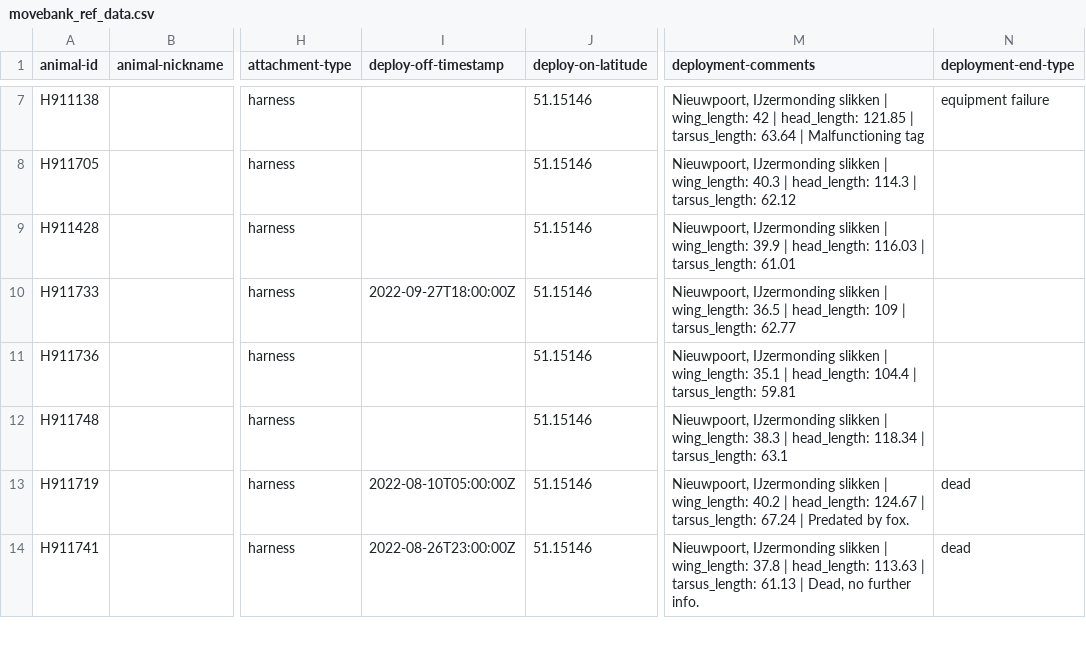
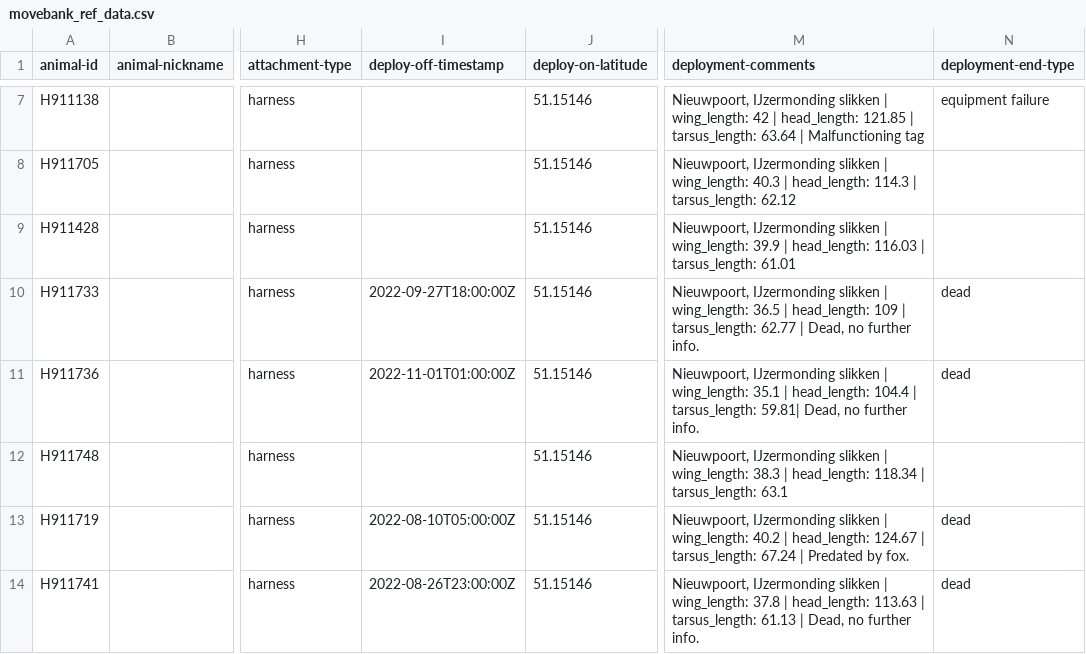
Before and after one commit to inbo/bird-tracking, a CSV file: data/processed/HG_JUVENILE/movebank_ref_data.csv, drawn as a sheet; only a part is shown, gaps mark what is left out; the diff covers the shown part only; the diff names each change by its address in the sheet, - before the commit and + after, or states it on an @@ line.

Commit message:
Update HG_JUVENILE metadata

```diff
--- a/data/processed/HG_JUVENILE/movebank_ref_data.csv
+++ b/data/processed/HG_JUVENILE/movebank_ref_data.csv
-M10 (deployment-comments): …tarsus_length: 62.77
+M10 (deployment-comments): …tarsus_length: 62.77 | Dead, no further info.
-N10:N11 (deployment-end-type): (empty)
+N10:N11 (deployment-end-type): dead
-I11 (deploy-off-timestamp): (empty)
+I11 (deploy-off-timestamp): 2022-11-01T01:00:00Z
-M11 (deployment-comments): …| tarsus_length: 59.81
+M11 (deployment-comments): …| tarsus_length: 59.81| Dead, no further info.
```
Also changed, not shown: 18 edited cells elsewhere in this file.
